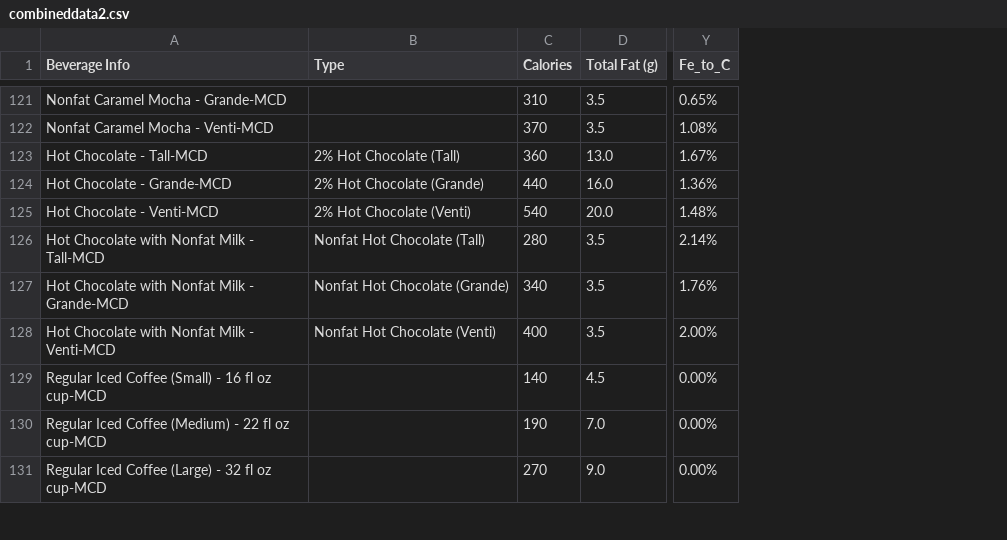
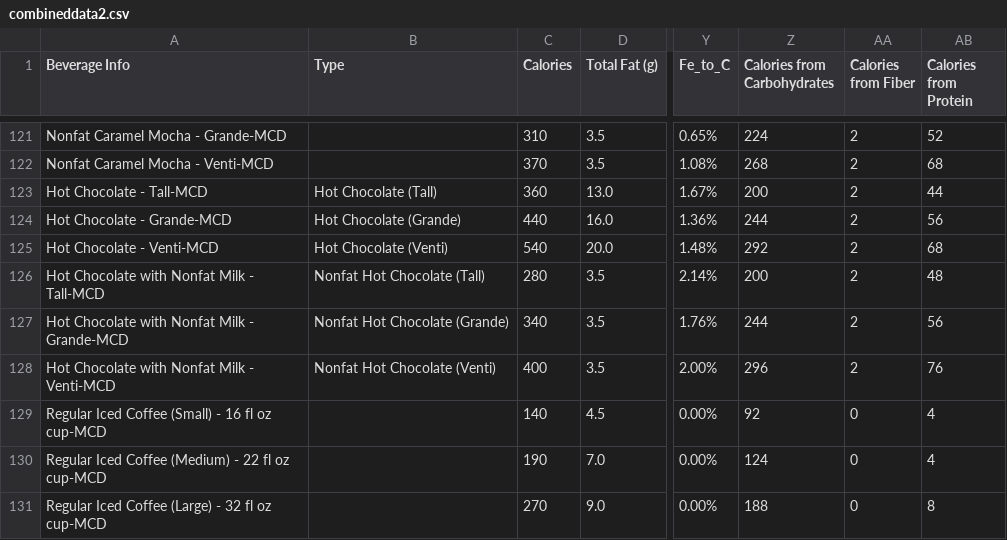
Before and after one commit to cmonjarr/AMB_Project_SP25, a CSV file: Nutrition Project/combineddata2.csv, drawn as a sheet; only a part is shown, gaps mark what is left out; the diff covers the shown part only; the diff names each change by its address in the sheet, - before the commit and + after, or states it on an @@ line.

```diff
--- a/Nutrition Project/combineddata2.csv
+++ b/Nutrition Project/combineddata2.csv
+column Z (Calories from Carbohydrates), rows 121-131: 224 | 268 | 200 | 244 | 292 | 200 | 244 | 296 | 92 | 124 | 188
+column AA (Calories from Fiber), rows 121-131: 2 | 2 | 2 | 2 | 2 | 2 | 2 | 2 | 0 | 0 | 0
+column AB (Calories from Protein), rows 121-131: 52 | 68 | 44 | 56 | 68 | 48 | 56 | 76 | 4 | 4 | 8
-B123 (Type): 2% Hot Chocolate (Tall)
+B123 (Type): Hot Chocolate (Tall)
-B124 (Type): 2% Hot Chocolate (Grande)
+B124 (Type): Hot Chocolate (Grande)
-B125 (Type): 2% Hot Chocolate (Venti)
+B125 (Type): Hot Chocolate (Venti)
```
Also changed, not shown: 44 edited cells elsewhere in this file, 1 other file.
